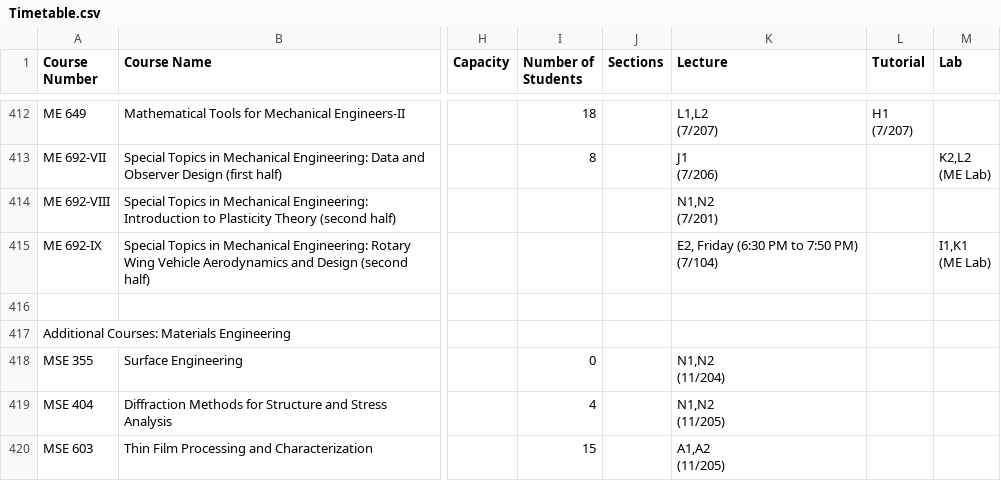
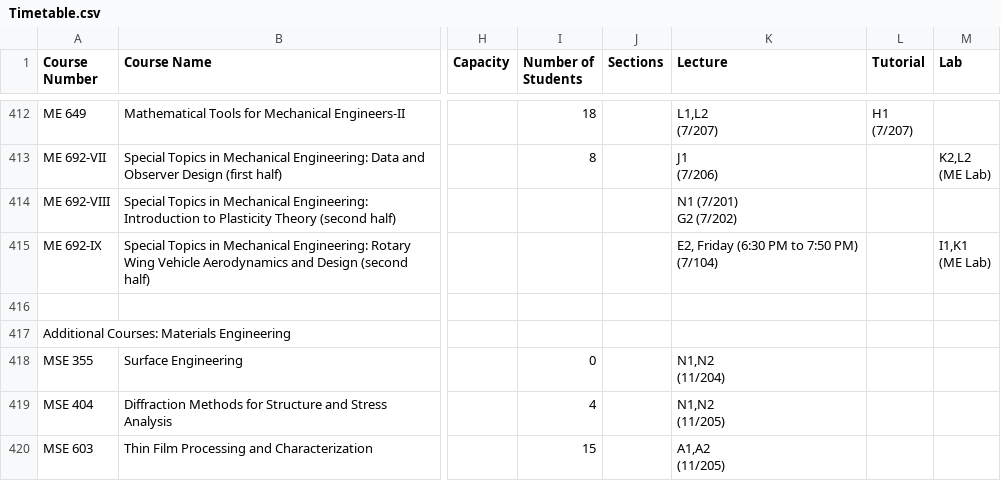
Before and after one commit to Naveen-Pal/timetable, a CSV file: Timetable.csv, drawn as a sheet; only a part is shown, gaps mark what is left out; ↵ is a line break in a cell; the diff names each change by its address in the sheet, - before the commit and + after, or states it on an @@ line.

```diff
--- a/Timetable.csv
+++ b/Timetable.csv
-K414 (Lecture): N1,N2 ↵ (7/201)
+K414 (Lecture): N1 (7/201) ↵ G2 (7/202)
```
Also changed, not shown: Updated_Processed_Timetable.csv.
